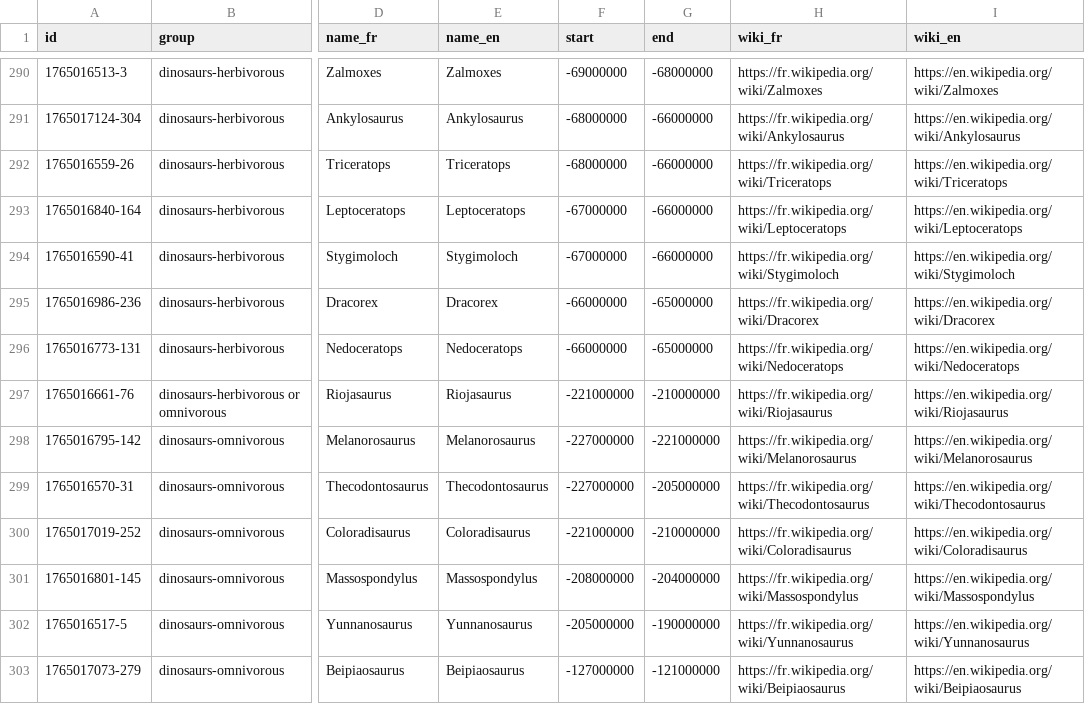
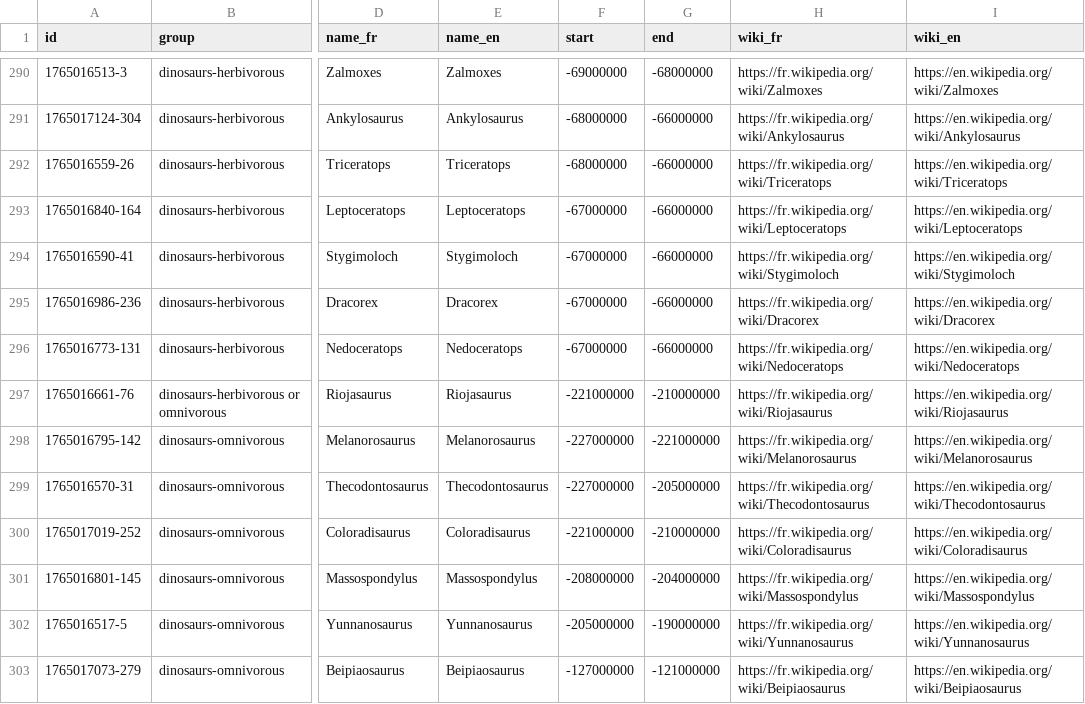
Before and after one commit to Yago/temporus, a CSV file: src/data/sources/dinosaurs.csv, drawn as a sheet; only a part is shown, gaps mark what is left out; the diff names each change by its address in the sheet, - before the commit and + after, or states it on an @@ line.

Commit message:
📝 improve dinosaurs dates

```diff
--- a/src/data/sources/dinosaurs.csv
+++ b/src/data/sources/dinosaurs.csv
-F295:F296 (start): -66000000
+F295:F296 (start): -67000000
-G295:G296 (end): -65000000
+G295:G296 (end): -66000000
```
